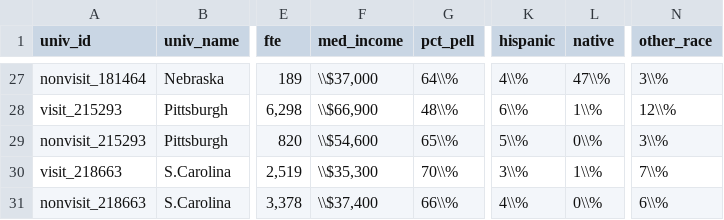
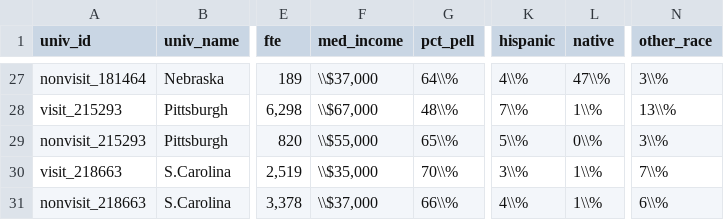
Before and after one commit to ozanj/joyce_report, a CSV file: data/desc_in_cc_stats.csv, drawn as a sheet; only a part is shown, gaps mark what is left out; the diff covers the shown part only; the diff names each change by its address in the sheet, - before the commit and + after, or states it on an @@ line.

```diff
--- a/data/desc_in_cc_stats.csv
+++ b/data/desc_in_cc_stats.csv
-F28 (med_income): \\$66,900
+F28 (med_income): \\$67,000
-K28 (hispanic): 6\\%
+K28 (hispanic): 7\\%
-N28 (other_race): 12\\%
+N28 (other_race): 13\\%
-F29 (med_income): \\$54,600
+F29 (med_income): \\$55,000
-F30 (med_income): \\$35,300
+F30 (med_income): \\$35,000
-F31 (med_income): \\$37,400
+F31 (med_income): \\$37,000
-L31 (native): 0\\%
+L31 (native): 1\\%
```
Also changed, not shown: 30 edited cells elsewhere in this file, data/desc_in_pub_stats.csv, data/desc_out_priv_stats.csv, 21 other files.
